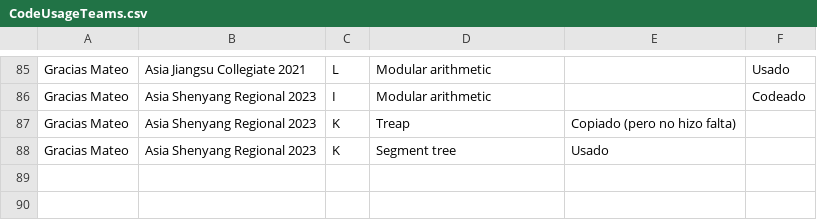
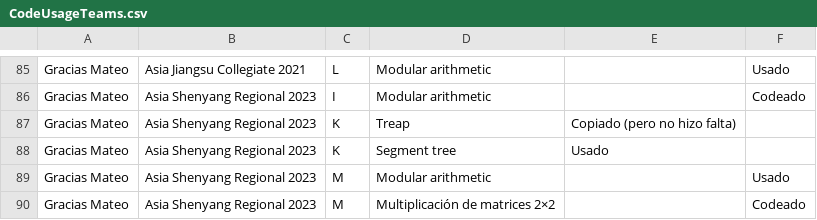
Before and after one commit to IvanRenison/ProgrammingProblems, a CSV file: .stats/CodeUsageTeams.csv, drawn as a sheet; only a part is shown, gaps mark what is left out.

Commit message:
Problem M of Asia Shenyang Regional 2023

```diff
--- a/.stats/CodeUsageTeams.csv
+++ b/.stats/CodeUsageTeams.csv
@@ -88 +88,3 @@ Gracias Mateo, Asia Shenyang Regional 2023, K, Treap, Copiado (pero no hizo falt
 Gracias Mateo, Asia Shenyang Regional 2023, K, Segment tree, Usado,
+Gracias Mateo, Asia Shenyang Regional 2023, M, Modular arithmetic, , Usado
+Gracias Mateo, Asia Shenyang Regional 2023, M, Multiplicación de matrices 2×2, , Codeado
```
Also changed, not shown: 1 other file.
